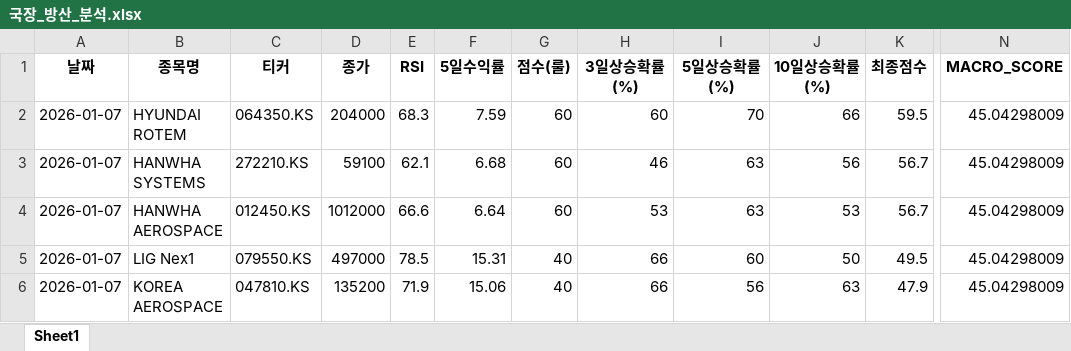
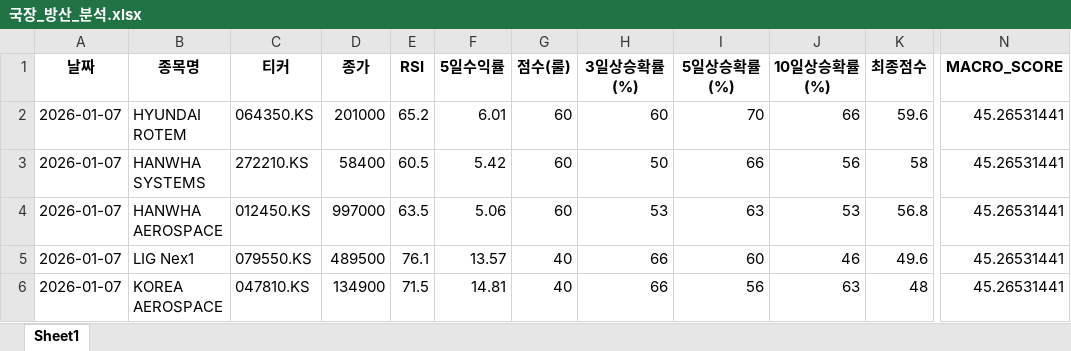
Before and after one commit to tradeprogram/ODIN-SPEAR-STRATEGY, an Excel workbook: DECISION/국장_방산_분석.xlsx, sheet Sheet1, drawn as a sheet; only a part is shown, gaps mark what is left out; values as stored, in another font and other column widths than the file's, no borders; the diff names each change by its address in the sheet, - before the commit and + after, or states it on an @@ line.

```diff
--- a/DECISION/국장_방산_분석.xlsx (sheet Sheet1)
+++ b/DECISION/국장_방산_분석.xlsx (sheet Sheet1)
-D2 (종가): 204000
+D2 (종가): 201000
-E2 (RSI): 68.3
+E2 (RSI): 65.2
-F2 (5일수익률): 7.59
+F2 (5일수익률): 6.01
-K2 (최종점수): 59.5
+K2 (최종점수): 59.6
-N2:N6 (MACRO_SCORE): 45.04298009
+N2:N6 (MACRO_SCORE): 45.26531441
-D3 (종가): 59100
+D3 (종가): 58400
-E3 (RSI): 62.1
+E3 (RSI): 60.5
-F3 (5일수익률): 6.68
+F3 (5일수익률): 5.42
-H3 (3일상승확률(%)): 46
+H3 (3일상승확률(%)): 50
-I3 (5일상승확률(%)): 63
+I3 (5일상승확률(%)): 66
-K3 (최종점수): 56.7
+K3 (최종점수): 58
-D4 (종가): 1012000
+D4 (종가): 997000
-E4 (RSI): 66.6
+E4 (RSI): 63.5
-F4 (5일수익률): 6.64
+F4 (5일수익률): 5.06
-K4 (최종점수): 56.7
+K4 (최종점수): 56.8
-D5 (종가): 497000
+D5 (종가): 489500
-E5 (RSI): 78.5
+E5 (RSI): 76.1
-F5 (5일수익률): 15.31
+F5 (5일수익률): 13.57
-J5 (10일상승확률(%)): 50
+J5 (10일상승확률(%)): 46
-K5 (최종점수): 49.5
+K5 (최종점수): 49.6
-D6 (종가): 135200
+D6 (종가): 134900
-E6 (RSI): 71.9
+E6 (RSI): 71.5
-F6 (5일수익률): 15.06
+F6 (5일수익률): 14.81
-K6 (최종점수): 47.9
+K6 (최종점수): 48
```
Also changed, not shown: DECISION/국장_반도체_분석.xlsx, DECISION/국장_조선_분석.xlsx, 8 other files.
